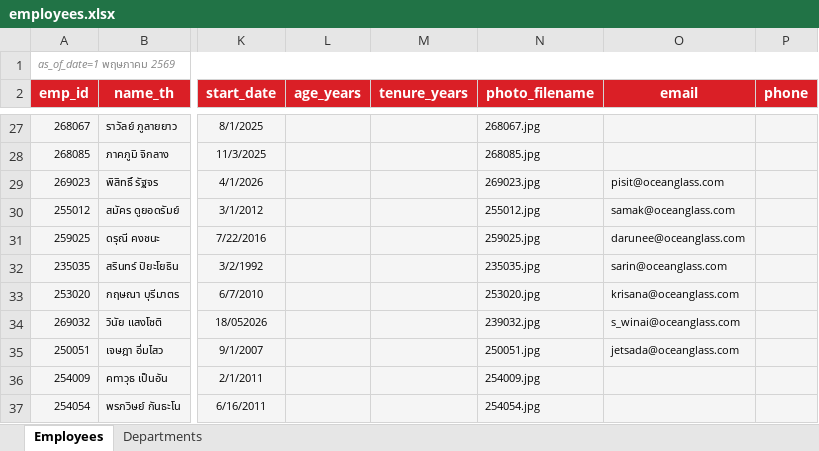
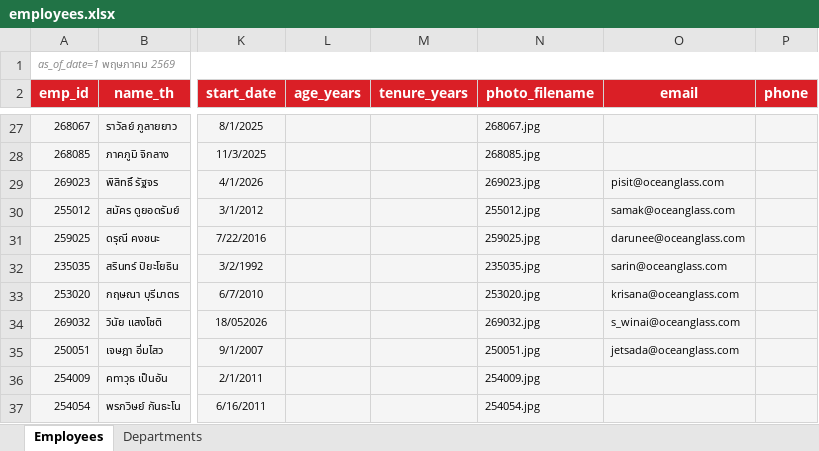
Before and after one commit to pkllimsurat-dotcom/oceanglass-orgchart, an Excel workbook: employees.xlsx, sheet Employees, drawn as a sheet; only a part is shown, gaps mark what is left out; values as stored, in another font and other column widths than the file's, no borders; the diff names each change by its address in the sheet, - before the commit and + after, or states it on an @@ line.

Commit message:
Add files via upload

```diff
--- a/employees.xlsx (sheet Employees)
+++ b/employees.xlsx (sheet Employees)
-N34 (photo_filename): 239032.jpg
+N34 (photo_filename): 269032.jpg
```
